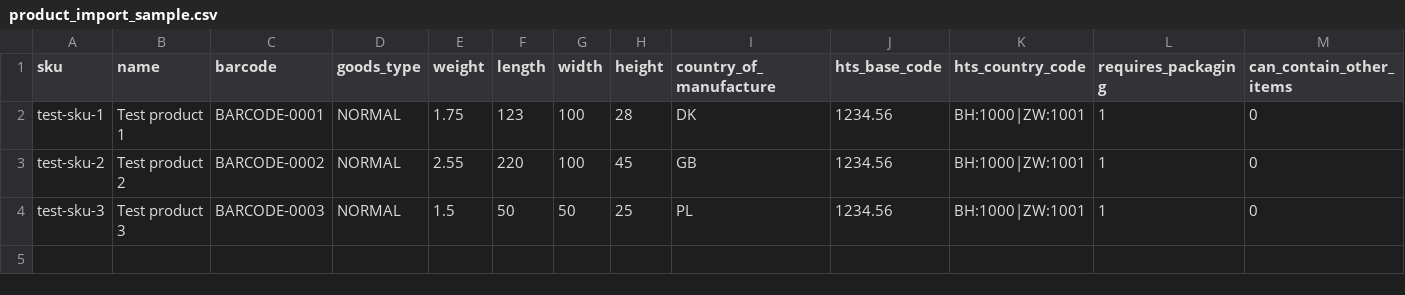
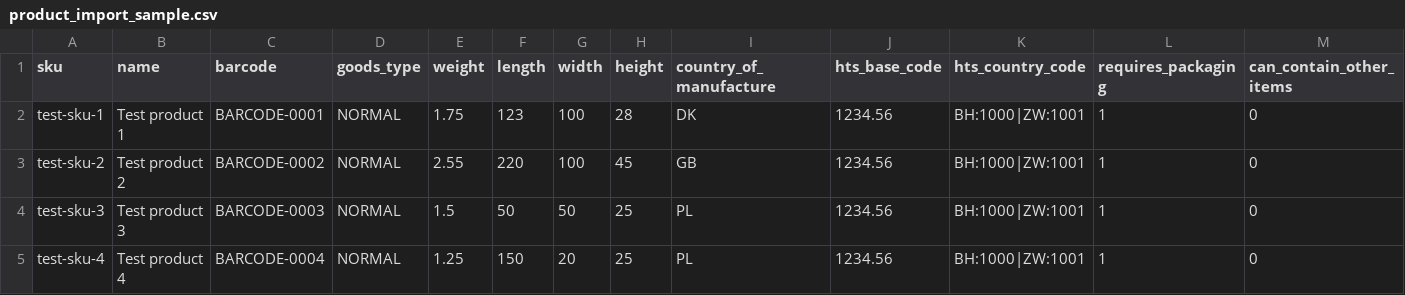
Before and after one commit to ShipStream/shipstream.github.io, a CSV file: samples/product_import_sample.csv, drawn as a sheet; only a part is shown; rows hold the shown columns only; the diff names each change by its address in the sheet, - before the commit and + after, or states it on an @@ line.

Commit message:
DEV-2004 Simplify Import Tasks - Remove Logstash
 - Updated import templates

Ticket:https://app.clickup.com/t/2304761/DEV-2004

```diff
--- a/samples/product_import_sample.csv
+++ b/samples/product_import_sample.csv
+row 5: test-sku-4 | Test product 4 | BARCODE-0004 | NORMAL | 1.25 | 150 | 20 | 25 | PL | 1234.56 | BH:1000|ZW:1001 | 1 | 0
```
Also changed, not shown: 5 other files.
